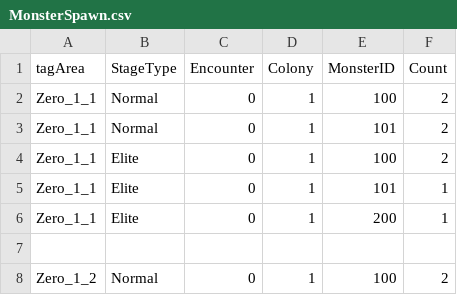
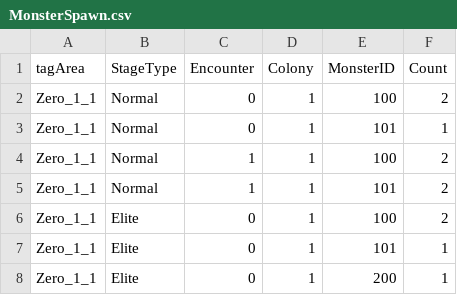
Before and after one commit to 155TeamPortpolio/TeamProject, a CSV file: TeamProject/Resources/Data/MonsterTable/MonsterSpawn.csv, drawn as a sheet; only a part is shown; the shorter side is filled out with more unchanged rows.

Commit message:
feat : Encounter의 개수만큼 몬스터 가져오기 #1320

```diff
--- a/TeamProject/Resources/Data/MonsterTable/MonsterSpawn.csv
+++ b/TeamProject/Resources/Data/MonsterTable/MonsterSpawn.csv
@@ -2,3 +2,5 @@ tagArea,StageType,Encounter,Colony,MonsterID,Count
 Zero_1_1,Normal,0,1,100,2
-Zero_1_1,Normal,0,1,101,2
+Zero_1_1,Normal,0,1,101,1
+Zero_1_1,Normal,1,1,100,2
+Zero_1_1,Normal,1,1,101,2
 Zero_1_1,Elite,0,1,100,2
```
Also changed, not shown: 3 other files.
